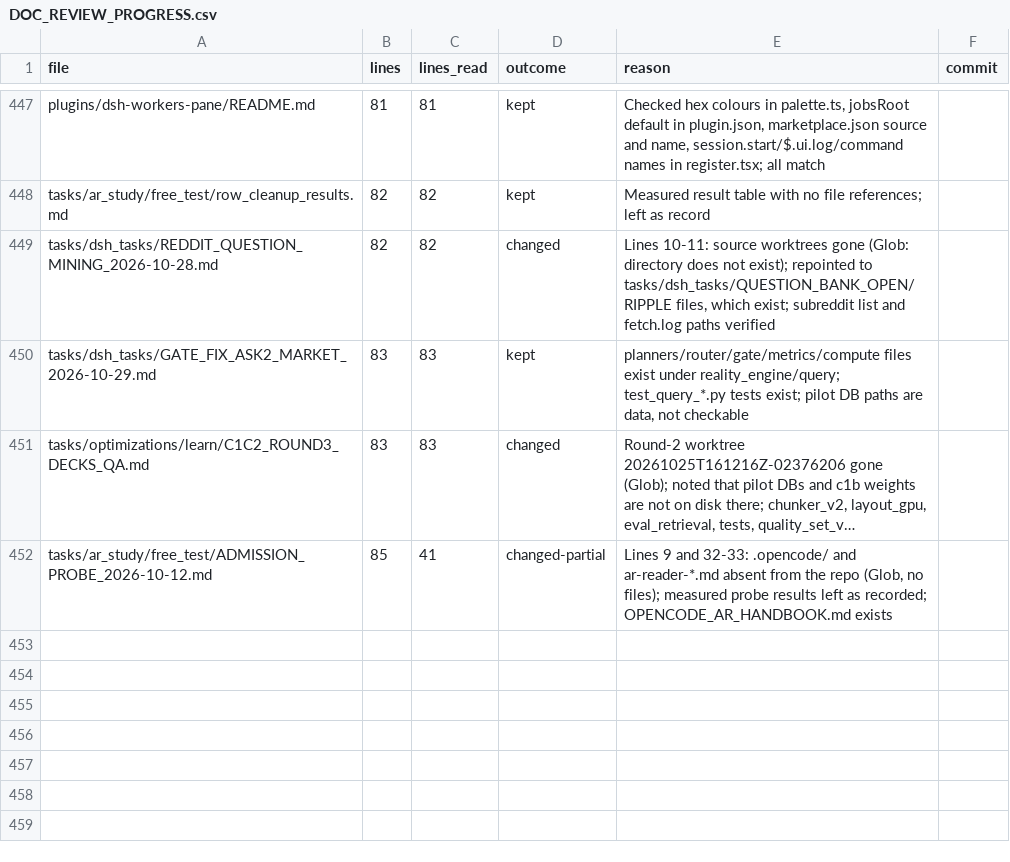
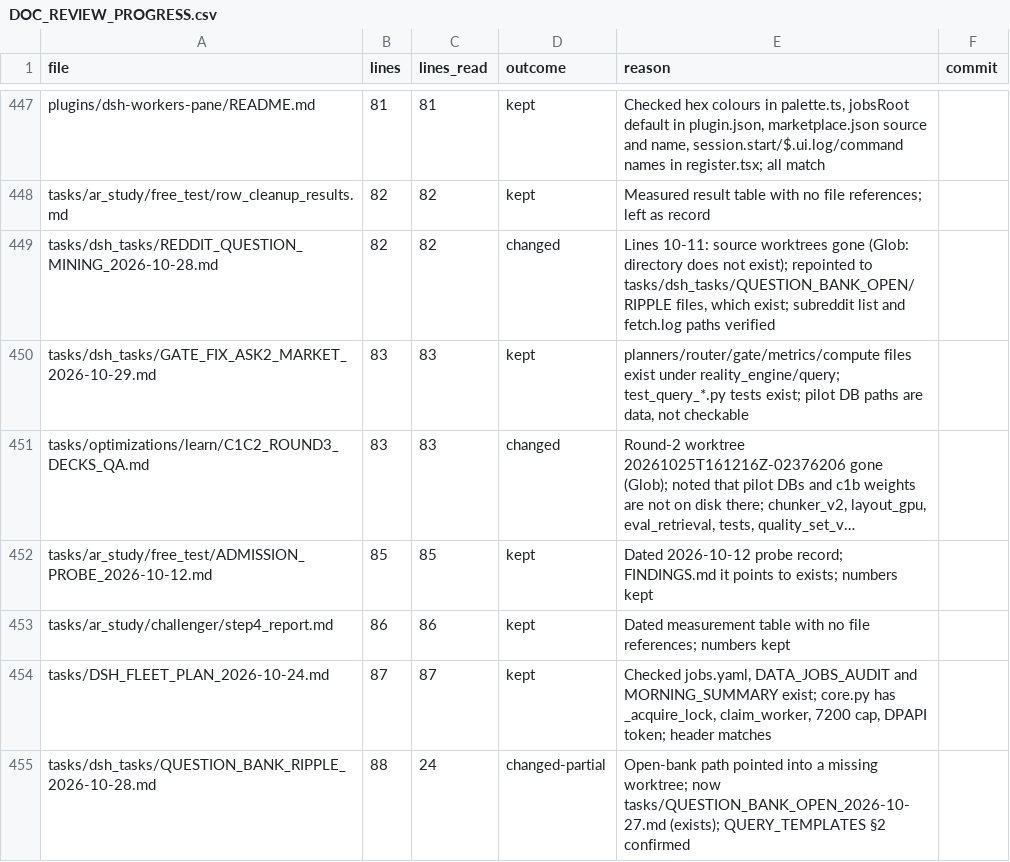
Before and after one commit to kakazuya/Reality-Engine, a CSV file: tasks/handoff/DOC_REVIEW_PROGRESS.csv, drawn as a sheet; only a part is shown, gaps mark what is left out; long unchanged cells end in …; the diff names each change by its address in the sheet, - before the commit and + after, or states it on an @@ line.

```diff
--- a/tasks/handoff/DOC_REVIEW_PROGRESS.csv
+++ b/tasks/handoff/DOC_REVIEW_PROGRESS.csv
-C452 (lines_read): 41
+C452 (lines_read): 85
-D452 (outcome): changed-partial
+D452 (outcome): kept
-E452 (reason): Lines 9 and 32-33: .opencode/ and ar-reader-*.md absent from the repo (Glob, no files); measured probe results left as recorded; OPENCODE_AR_HANDBOOK.md exists
+E452 (reason): Dated 2026-10-12 probe record; FINDINGS.md it points to exists; numbers kept
+row 453: tasks/ar_study/challenger/step4_report.md | 86 | 86 | kept | Dated measurement table with no file references; numbers kept
+row 454: tasks/DSH_FLEET_PLAN_2026-10-24.md | 87 | 87 | kept | Checked jobs.yaml, DATA_JOBS_AUDIT and MORNING_SUMMARY exist; core.py has _acquire_lock, claim_worker, 7200 cap, DPAPI token; header matches
+row 455: tasks/dsh_tasks/QUESTION_BANK_RIPPLE_2026-10-28.md | 88 | 24 | changed-partial | Open-bank path pointed into a missing worktree; now tasks/QUESTION_BANK_OPEN_2026-10-27.md (exists); QUERY_TEMPLATES §2 confirmed
```
Also changed, not shown: 1 other file.
